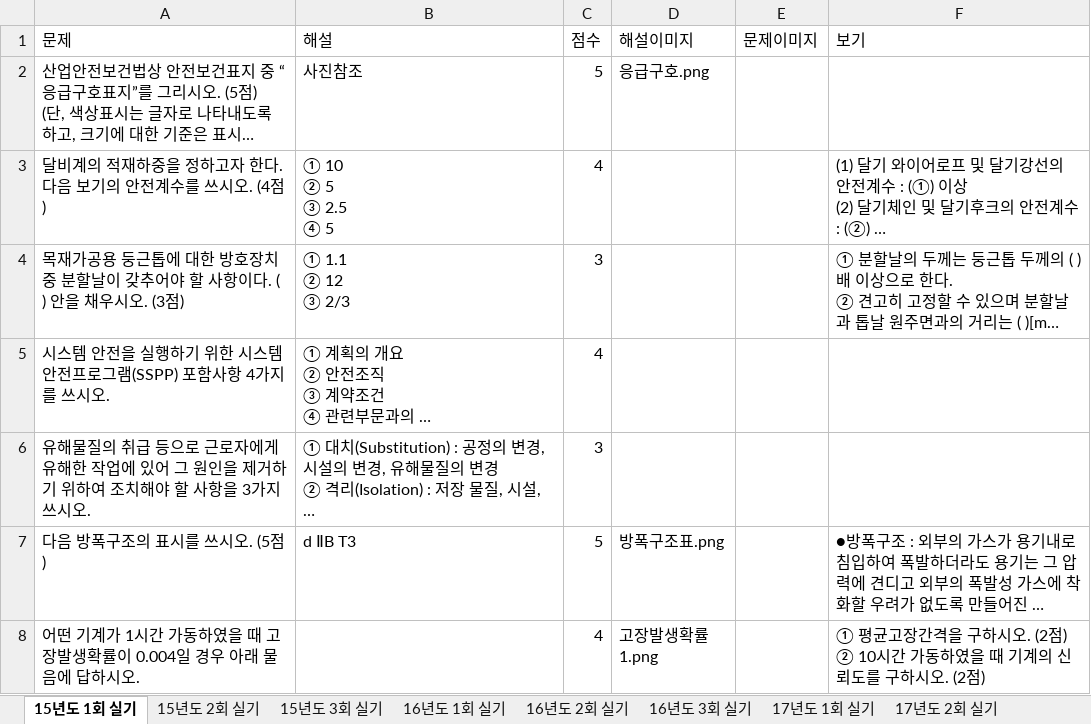
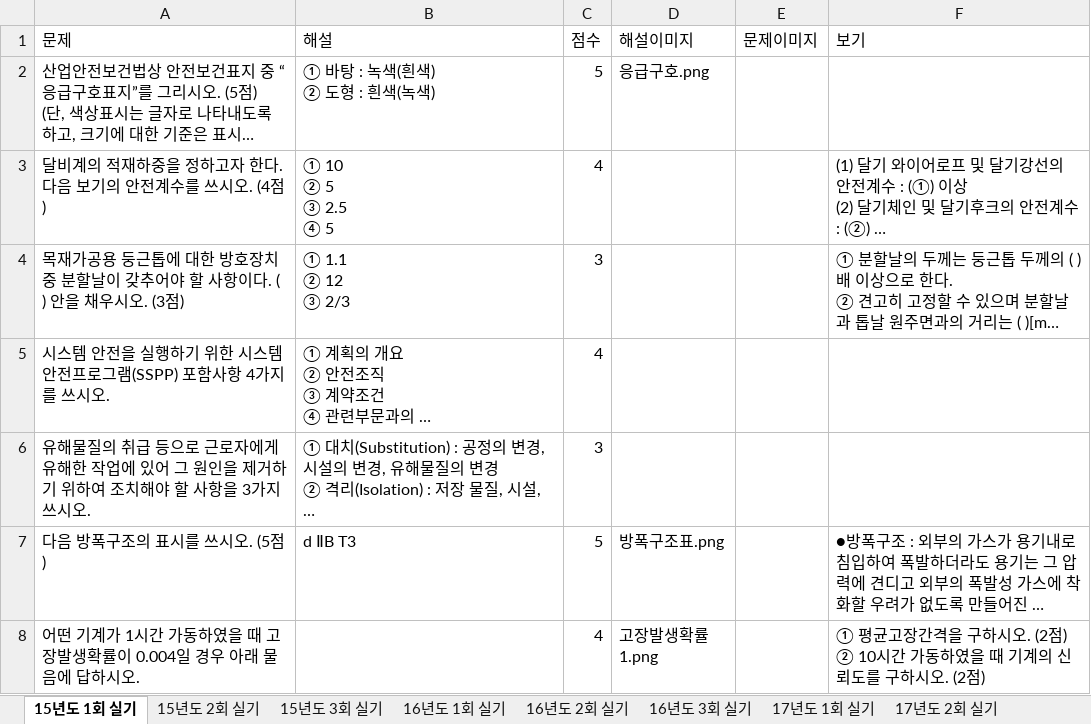
Before and after one commit to jeaha13/jeaha.cbt, an Excel workbook: 산업안전기사_실기_문제은행.xlsx, sheet 15년도 1회 실기, drawn as a sheet; only a part is shown; long unchanged cells end in …; values as stored, in another font and other column widths than the file's, no borders; ↵ is a line break in a cell; the diff names each change by its address in the sheet, - before the commit and + after, or states it on an @@ line.

```diff
--- a/산업안전기사_실기_문제은행.xlsx (sheet 15년도 1회 실기)
+++ b/산업안전기사_실기_문제은행.xlsx (sheet 15년도 1회 실기)
-B2 (해설): 사진참조
+B2 (해설): ① 바탕 : 녹색(흰색) ↵ ② 도형 : 흰색(녹색)
```
Also changed, not shown: sheet 20년도 3회 실기, sheet 20년도 2회 실기, other sheet tabs.
